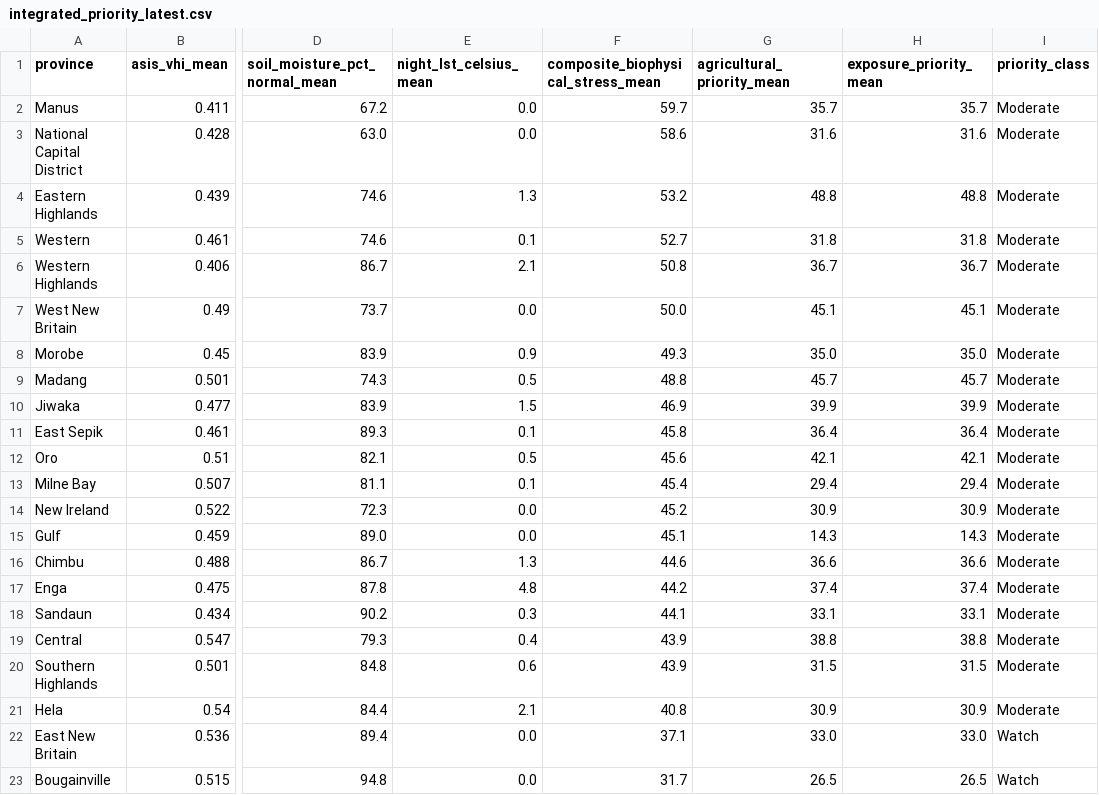
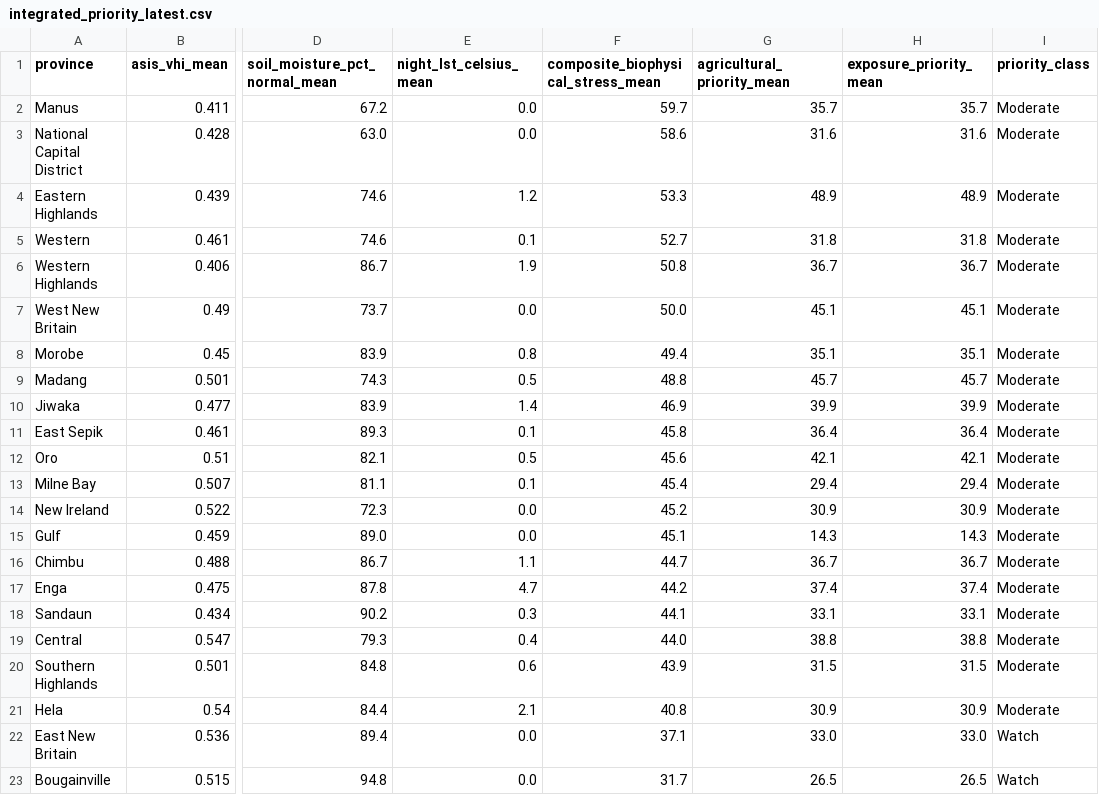
Before and after one commit to rudoq007/gisnexus, a CSV file: data/integrated_priority_latest.csv, drawn as a sheet; only a part is shown, gaps mark what is left out; the diff names each change by its address in the sheet, - before the commit and + after, or states it on an @@ line.

```diff
--- a/data/integrated_priority_latest.csv
+++ b/data/integrated_priority_latest.csv
-E4 (night_lst_celsius_mean): 1.3
+E4 (night_lst_celsius_mean): 1.2
-F4: 53.2
+F4: 53.3
-G4 (agricultural_priority_mean): 48.8
+G4 (agricultural_priority_mean): 48.9
-H4 (exposure_priority_mean): 48.8
+H4 (exposure_priority_mean): 48.9
-E6 (night_lst_celsius_mean): 2.1
+E6 (night_lst_celsius_mean): 1.9
-E8 (night_lst_celsius_mean): 0.9
+E8 (night_lst_celsius_mean): 0.8
-F8: 49.3
+F8: 49.4
-G8 (agricultural_priority_mean): 35.0
+G8 (agricultural_priority_mean): 35.1
-H8 (exposure_priority_mean): 35.0
+H8 (exposure_priority_mean): 35.1
-E10 (night_lst_celsius_mean): 1.5
+E10 (night_lst_celsius_mean): 1.4
-E16 (night_lst_celsius_mean): 1.3
+E16 (night_lst_celsius_mean): 1.1
-F16: 44.6
+F16: 44.7
-G16 (agricultural_priority_mean): 36.6
+G16 (agricultural_priority_mean): 36.7
-H16 (exposure_priority_mean): 36.6
+H16 (exposure_priority_mean): 36.7
-E17 (night_lst_celsius_mean): 4.8
+E17 (night_lst_celsius_mean): 4.7
-F19: 43.9
+F19: 44.0
```
Also changed, not shown: 3 other files.
